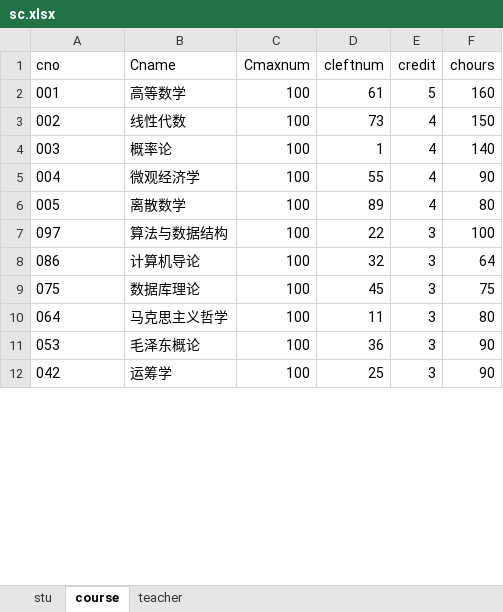
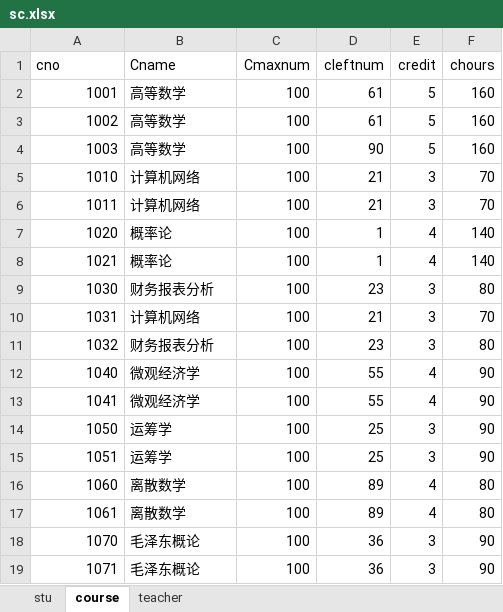
Before and after one commit to gpvi/SCSystem, an Excel workbook: models/dataread/sc.xlsx, sheet course, drawn as a sheet; only a part is shown; values as stored, in another font and other column widths than the file's, no borders; removed rows and columns are numbered as before the commit, all else as after; the diff covers the shown part only; the diff names each change by its address in the sheet, - before the commit and + after, or states it on an @@ line.

```diff
--- a/models/dataread/sc.xlsx (sheet course)
+++ b/models/dataread/sc.xlsx (sheet course)
-A2 (cno): 001
+A2 (cno): 1001
-A2 alignment: left
+A2 alignment: right
-row 3: 002 | 线性代数 | 100 | 73 | 4 | 150
+row 3: 1002 | 高等数学 | 100 | 61 | 5 | 160
+row 4: 1003 | 高等数学 | 100 | 90 | 5 | 160
+row 5: 1010 | 计算机网络 | 100 | 21 | 3 | 70
+row 6: 1011 | 计算机网络 | 100 | 21 | 3 | 70
-A7 (cno): 003
+A7 (cno): 1020
-A7 alignment: left
+A7 alignment: right
+row 8: 1021 | 概率论 | 100 | 1 | 4 | 140
+row 9: 1030 | 财务报表分析 | 100 | 23 | 3 | 80
+row 10: 1031 | 计算机网络 | 100 | 21 | 3 | 70
+row 11: 1032 | 财务报表分析 | 100 | 23 | 3 | 80
-A12 (cno): 004
+A12 (cno): 1040
-A12 alignment: left
+A12 alignment: right
+row 13: 1041 | 微观经济学 | 100 | 55 | 4 | 90
+row 14: 1050 | 运筹学 | 100 | 25 | 3 | 90
+row 15: 1051 | 运筹学 | 100 | 25 | 3 | 90
-A16 (cno): 005
+A16 (cno): 1060
-A16 alignment: left
+A16 alignment: right
-row 7: 097 | 算法与数据结构 | 100 | 22 | 3 | 100
-row 8: 086 | 计算机导论 | 100 | 32 | 3 | 64
-row 9: 075 | 数据库理论 | 100 | 45 | 3 | 75
-row 10: 064 | 马克思主义哲学 | 100 | 11 | 3 | 80
+row 17: 1061 | 离散数学 | 100 | 89 | 4 | 80
-A18 (cno): 053
+A18 (cno): 1070
-A18:A19 alignment: left
+A18:A19 alignment: right
-A19 (cno): 042
+A19 (cno): 1071
-B19 (Cname): 运筹学
+B19 (Cname): 毛泽东概论
-D19 (cleftnum): 25
+D19 (cleftnum): 36
```
Also changed, not shown: 7 added rows, 1 removed row, 3 edited cells and cell formats elsewhere in this sheet, 4 other files.
